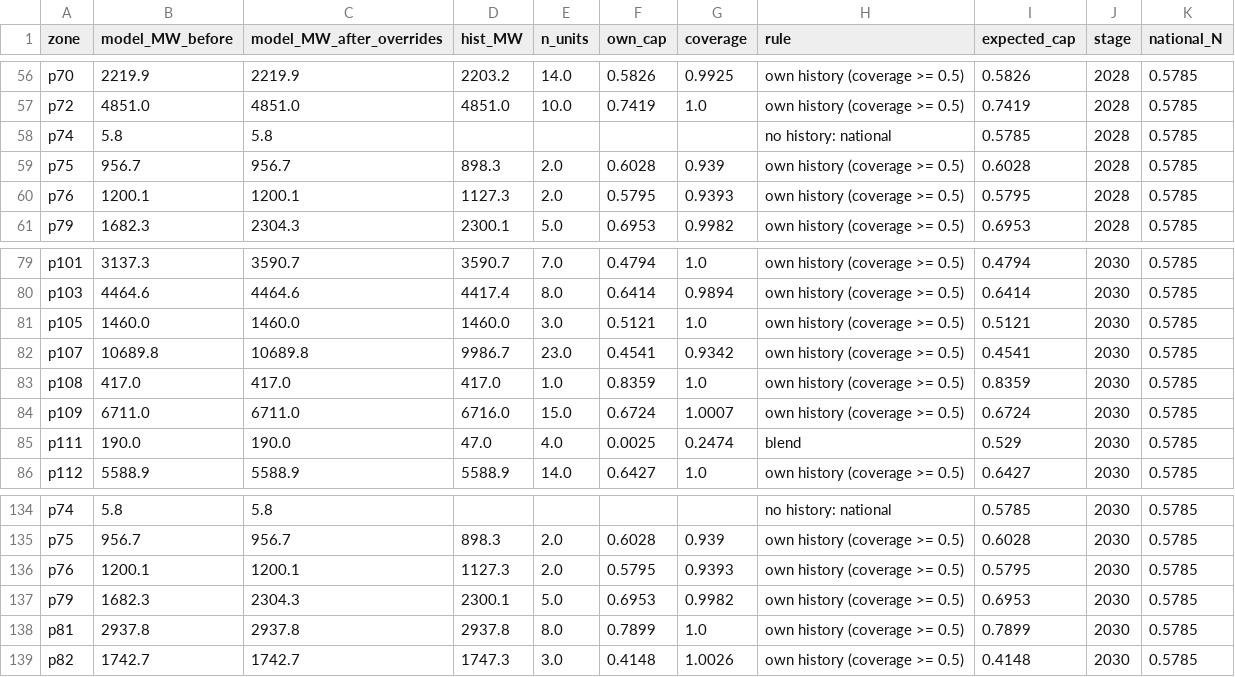
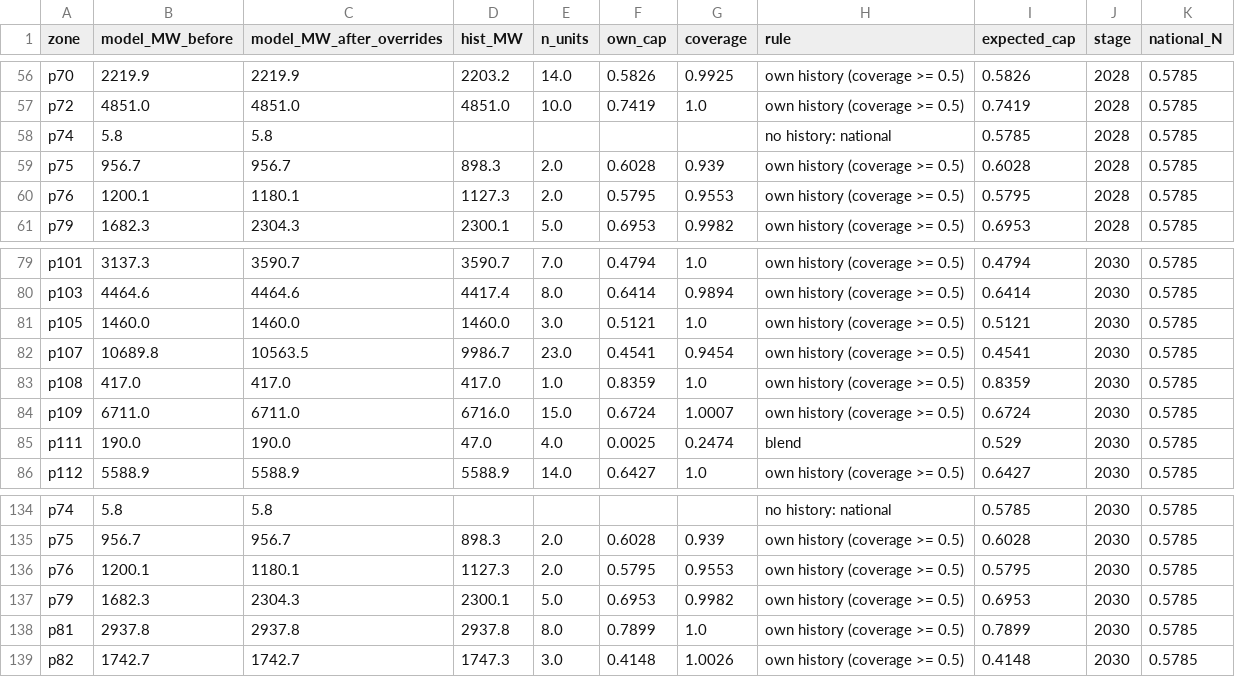
Before and after one commit to TMBrindle/Switch-USA-EDF, a CSV file: s0_workflow/specs/coal/by_option/coal_spec_expected_caps_by_stage.block_all.csv, drawn as a sheet; only a part is shown, gaps mark what is left out; the diff covers the shown part only.

```diff
--- a/s0_workflow/specs/coal/by_option/coal_spec_expected_caps_by_stage.block_all.csv
+++ b/s0_workflow/specs/coal/by_option/coal_spec_expected_caps_by_stage.block_all.csv
@@ -59,3 +59,3 @@ p74,5.8,5.8,,,,,no history: national,0.5785,2028,0.5785
 p75,956.7,956.7,898.3,2.0,0.6028,0.939,own history (coverage >= 0.5),0.6028,2028,0.5785
-p76,1200.1,1200.1,1127.3,2.0,0.5795,0.9393,own history (coverage >= 0.5),0.5795,2028,0.5785
+p76,1200.1,1180.1,1127.3,2.0,0.5795,0.9553,own history (coverage >= 0.5),0.5795,2028,0.5785
 p79,1682.3,2304.3,2300.1,5.0,0.6953,0.9982,own history (coverage >= 0.5),0.6953,2028,0.5785
@@ -81,3 +81,3 @@ p103,4464.6,4464.6,4417.4,8.0,0.6414,0.9894,own history (coverage >= 0.5),0.6414
 p105,1460.0,1460.0,1460.0,3.0,0.5121,1.0,own history (coverage >= 0.5),0.5121,2030,0.5785
-p107,10689.8,10689.8,9986.7,23.0,0.4541,0.9342,own history (coverage >= 0.5),0.4541,2030,0.5785
+p107,10689.8,10563.5,9986.7,23.0,0.4541,0.9454,own history (coverage >= 0.5),0.4541,2030,0.5785
 p108,417.0,417.0,417.0,1.0,0.8359,1.0,own history (coverage >= 0.5),0.8359,2030,0.5785
@@ -135,3 +135,3 @@ p74,5.8,5.8,,,,,no history: national,0.5785,2030,0.5785
 p75,956.7,956.7,898.3,2.0,0.6028,0.939,own history (coverage >= 0.5),0.6028,2030,0.5785
-p76,1200.1,1200.1,1127.3,2.0,0.5795,0.9393,own history (coverage >= 0.5),0.5795,2030,0.5785
+p76,1200.1,1180.1,1127.3,2.0,0.5795,0.9553,own history (coverage >= 0.5),0.5795,2030,0.5785
 p79,1682.3,2304.3,2300.1,5.0,0.6953,0.9982,own history (coverage >= 0.5),0.6953,2030,0.5785
```
Also changed, not shown: 18 edited cells elsewhere in this file, s0_workflow/specs/coal/by_option/coal_spec_stage_summary.block_all.csv, 7 other files.
